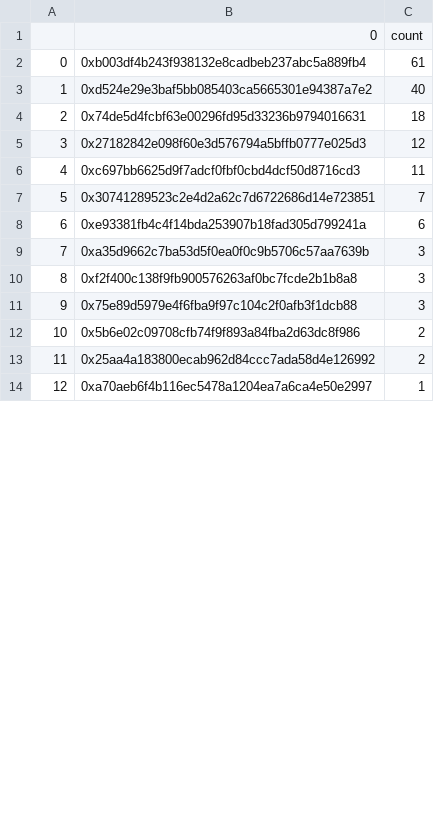
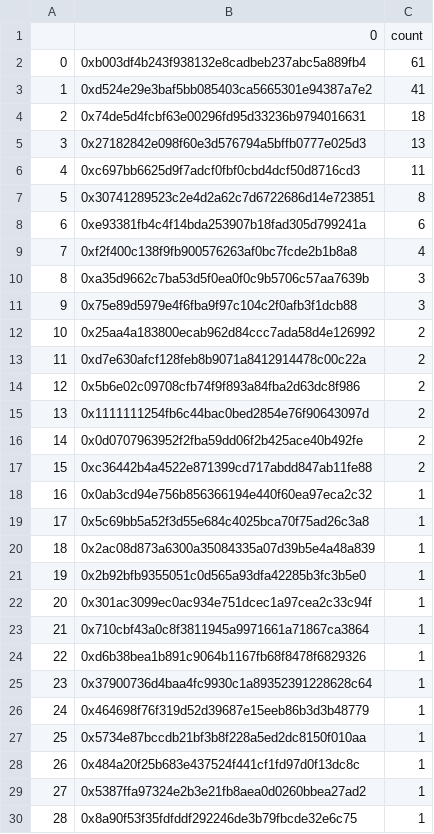
Before and after one commit to omcrouse/research, a CSV file: core_date_cnt.csv, drawn as a sheet; only a part is shown; the shorter side is filled out with more unchanged rows; removed rows and columns are numbered as before the commit, all else as after; the diff covers the shown part only; the diff names each change by its address in the sheet, - before the commit and + after, or states it on an @@ line.

```diff
--- a/core_date_cnt.csv
+++ b/core_date_cnt.csv
-C3: 40
+C3: 41
-C5: 12
+C5: 13
-C7: 7
+C7: 8
+row 9: 7 | 0xf2f400c138f9fb900576263af0bc7fcde2b1b8a8 | 4
@@ column A renumbered between rows 10 and 79 @@
-row 10: 8 | 0xf2f400c138f9fb900576263af0bc7fcde2b1b8a8 | 3
+row 12: 10 | 0x25aa4a183800ecab962d84ccc7ada58d4e126992 | 2
+row 13: 11 | 0xd7e630afcf128feb8b9071a8412914478c00c22a | 2
+row 15: 13 | 0x1111111254fb6c44bac0bed2854e76f90643097d | 2
+row 16: 14 | 0x0d0707963952f2fba59dd06f2b425ace40b492fe | 2
-B17: 0x25aa4a183800ecab962d84ccc7ada58d4e126992
+B17: 0xc36442b4a4522e871399cd717abdd847ab11fe88
@@ row 36 moved to row 18: 16 @@
+row 19: 17 | 0x5c69bb5a52f3d55e684c4025bca70f75ad26c3a8 | 1
+row 20: 18 | 0x2ac08d873a6300a35084335a07d39b5e4a48a839 | 1
+row 21: 19 | 0x2b92bfb9355051c0d565a93dfa42285b3fc3b5e0 | 1
+row 22: 20 | 0x301ac3099ec0ac934e751dcec1a97cea2c33c94f | 1
+row 23: 21 | 0x710cbf43a0c8f3811945a9971661a71867ca3864 | 1
+row 24: 22 | 0xd6b38bea1b891c9064b1167fb68f8478f6829326 | 1
+row 25: 23 | 0x37900736d4baa4fc9930c1a89352391228628c64 | 1
+row 26: 24 | 0x464698f76f319d52d39687e15eeb86b3d3b48779 | 1
+row 27: 25 | 0x5734e87bccdb21bf3b8f228a5ed2dc8150f010aa | 1
+row 28: 26 | 0x484a20f25b683e437524f441cf1fd97d0f13dc8c | 1
+row 29: 27 | 0x5387ffa97324e2b3e21fb8aea0d0260bbea27ad2 | 1
+row 30: 28 | 0x8a90f53f35fdfddf292246de3b79fbcde32e6c75 | 1
```
Also changed, not shown: 26 added rows, 4 removed rows, 11 moved rows and 2 edited cells elsewhere in this file, Euler_Network_Features.csv, 15 other files.
